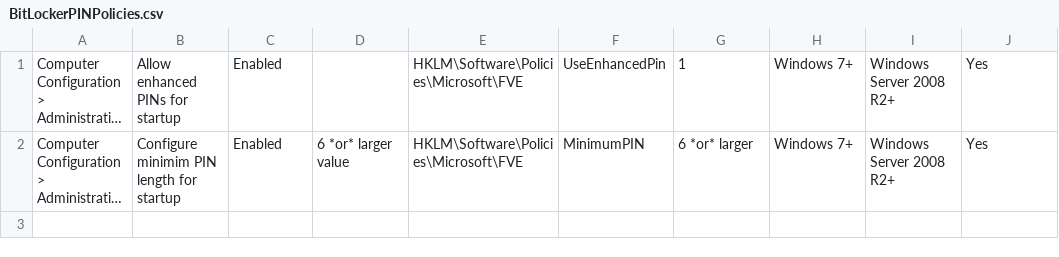
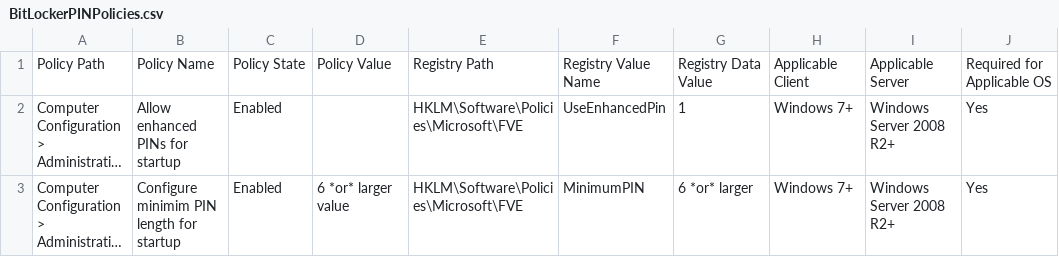
Before and after one commit to nsacyber/BitLocker-Guidance, a CSV file: BitLockerPINPolicies.csv, drawn as a sheet; long unchanged cells end in …; the diff names each change by its address in the sheet, - before the commit and + after, or states it on an @@ line.

Commit message:
add header row to CSV

```diff
--- a/BitLockerPINPolicies.csv
+++ b/BitLockerPINPolicies.csv
+row 1: Policy Path | Policy Name | Policy State | Policy Value | Registry Path | Registry Value Name | Registry Data Value | Applicable Client | Applicable Server | Required for Applicable OS
```
